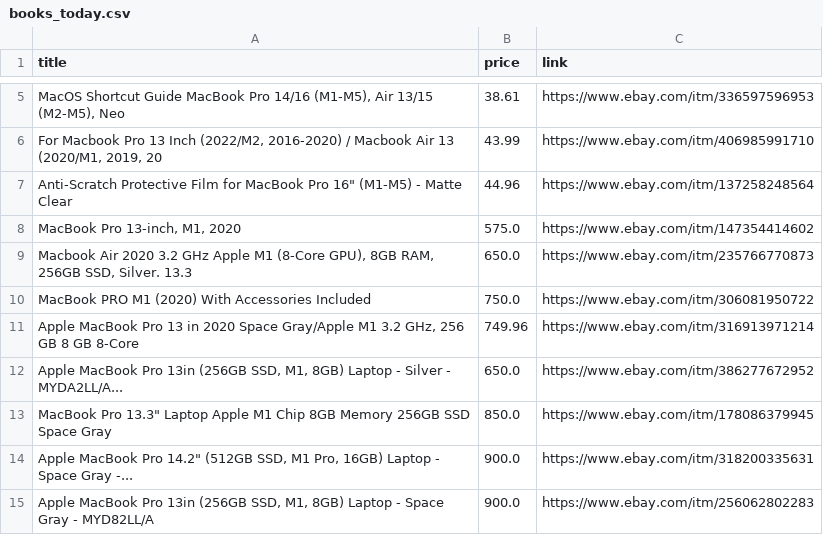
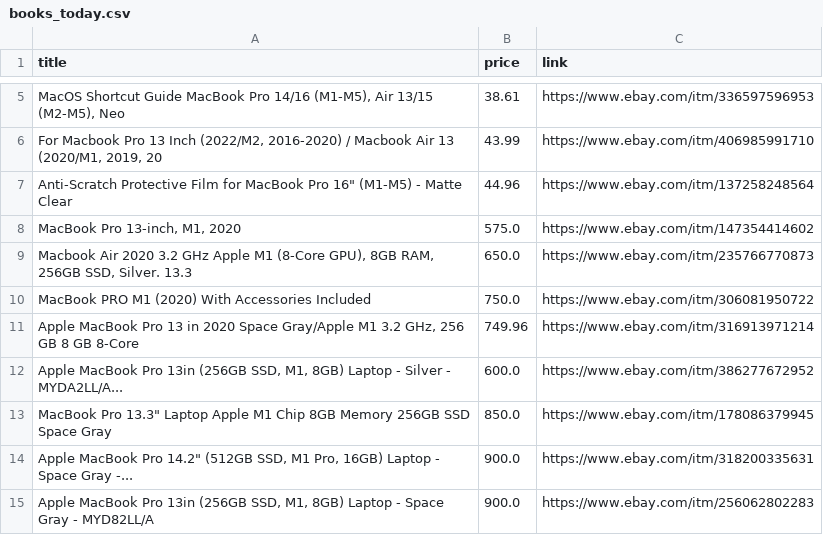
Before and after one commit to dealkly/deal-alerts, a CSV file: books_today.csv, drawn as a sheet; only a part is shown, gaps mark what is left out.

Commit message:
Test price drop. Change price for MacBook Pro 13in to 600.0
Updated the price of a MacBook Pro entry in the CSV file.

```diff
--- a/books_today.csv
+++ b/books_today.csv
@@ -11,3 +11,3 @@ MacBook PRO M1 (2020) With Accessories Included,750.0,https://www.ebay.com/itm/3
 "Apple MacBook Pro 13 in 2020 Space Gray/Apple M1 3.2 GHz, 256 GB 8 GB 8-Core",749.96,https://www.ebay.com/itm/316913971214
-"Apple MacBook Pro 13in (256GB SSD, M1, 8GB) Laptop - Silver - MYDA2LL/A...",650.0,https://www.ebay.com/itm/386277672952
+"Apple MacBook Pro 13in (256GB SSD, M1, 8GB) Laptop - Silver - MYDA2LL/A...",600.0,https://www.ebay.com/itm/386277672952
 "MacBook Pro 13.3"" Laptop Apple M1 Chip 8GB Memory 256GB SSD Space Gray",850.0,https://www.ebay.com/itm/178086379945
```
